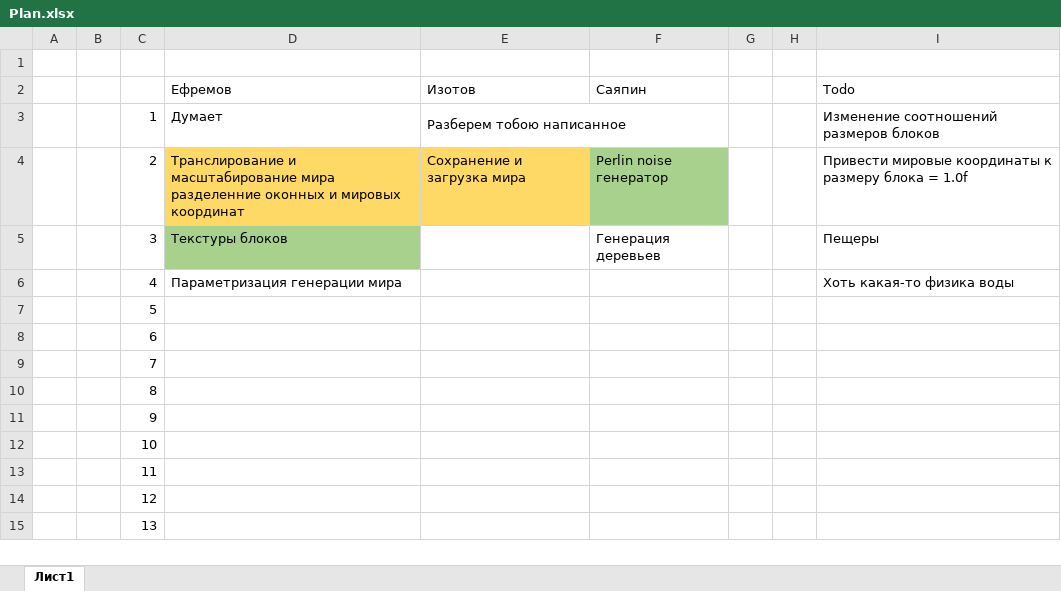
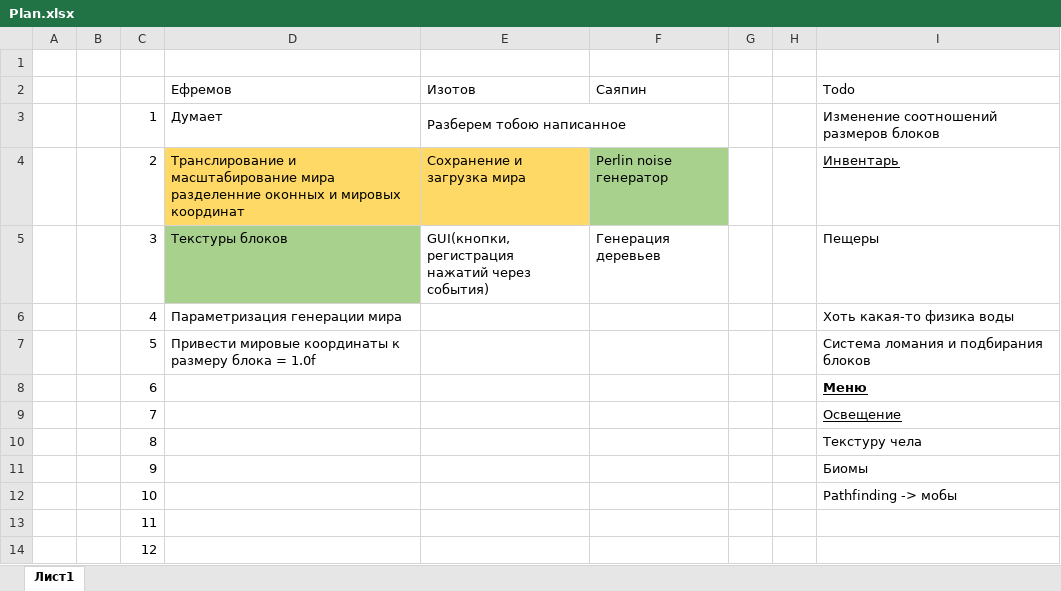
Before and after one commit to iamwhoamianamy/shootcraft, an Excel workbook: Plan.xlsx, sheet Лист1, drawn as a sheet; only a part is shown; the shorter side is filled out with more unchanged rows; values as stored, in another font and other column widths than the file's, no borders; ↵ is a line break in a cell; the diff names each change by its address in the sheet, - before the commit and + after, or states it on an @@ line.

```diff
--- a/Plan.xlsx (sheet Лист1)
+++ b/Plan.xlsx (sheet Лист1)
-I4 (Todo): Привести мировые координаты к размеру блока = 1.0f
+I4 (Todo): Инвентарь
-I4 underline: off
+I4 underline: on
-E5 (Изотов): (empty)
+E5 (Изотов): GUI(кнопки, регистрация ↵ нажатий через события)
-D7 (Ефремов): (empty)
+D7 (Ефремов): Привести мировые координаты к размеру блока = 1.0f
-I7 (Todo): (empty)
+I7 (Todo): Система ломания и подбирания блоков
-I8 (Todo): (empty)
+I8 (Todo): Меню
-I9 (Todo): (empty)
+I9 (Todo): Освещение
-I10 (Todo): (empty)
+I10 (Todo): Текстуру чела
-I11 (Todo): (empty)
+I11 (Todo): Биомы
-I12 (Todo): (empty)
+I12 (Todo): Pathfinding -> мобы
```
Also changed, not shown: 7 other files.
